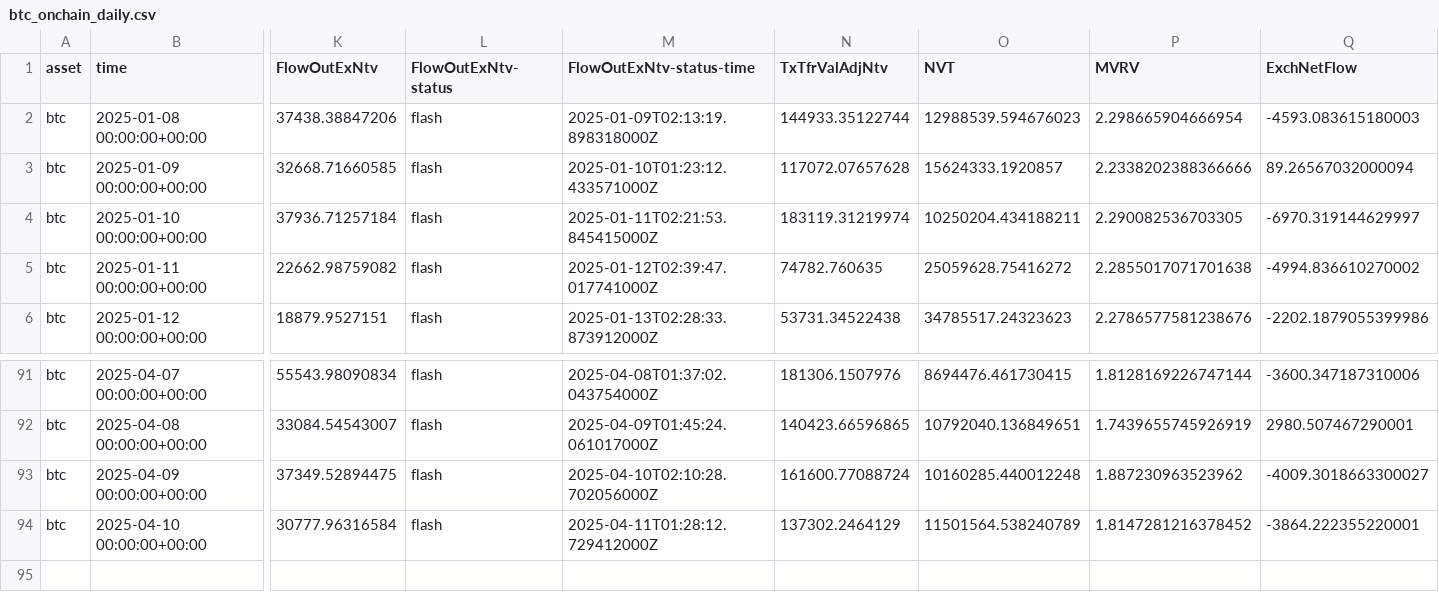
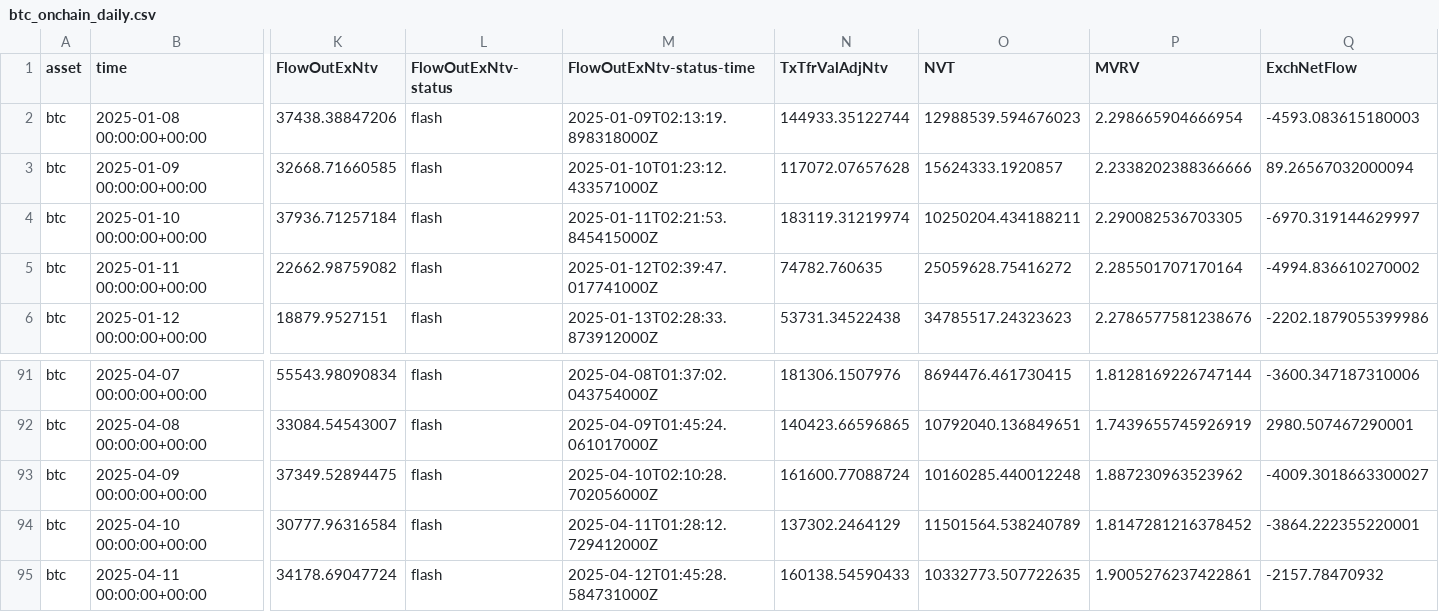
Before and after one commit to alex-lebedev/crypto-on-chain, a CSV file: btc_onchain_daily.csv, drawn as a sheet; only a part is shown, gaps mark what is left out; rows hold the shown columns only; the diff names each change by its address in the sheet, - before the commit and + after, or states it on an @@ line.

Commit message:
Daily update: 2025-04-12

```diff
--- a/btc_onchain_daily.csv
+++ b/btc_onchain_daily.csv
-P5 (MVRV): 2.2855017071701638
+P5 (MVRV): 2.285501707170164
+row 95: btc | 2025-04-11 00:00:00+00:00 | 34178.69047724 | flash | 2025-04-12T01:45:28.584731000Z | 160138.54590433 | 10332773.507722635 | 1.9005276237422861 | -2157.78470932
```
Also changed, not shown: eth_onchain_daily.csv, 6 other files.
